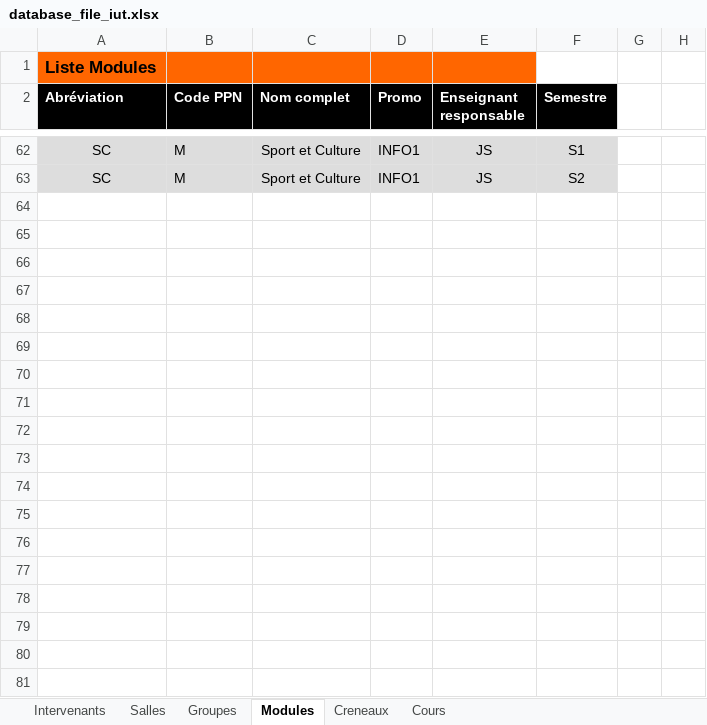
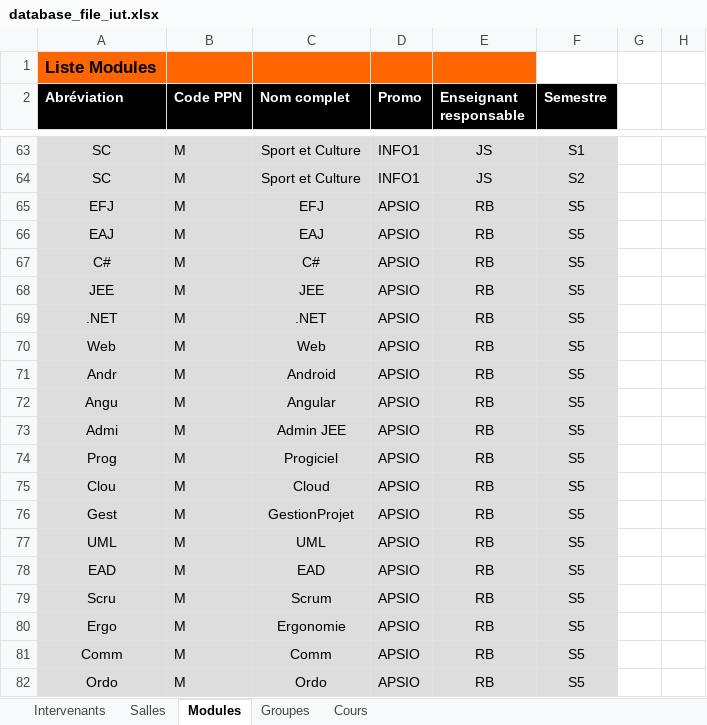
Before and after one commit to dlastes/edt, an Excel workbook: FlOpEDT/misc/deploy_database/database_file_iut.xlsx, sheet Modules, drawn as a sheet; only a part is shown, gaps mark what is left out; values as stored, in another font and other column widths than the file's, no borders; the diff covers the shown part only; the diff names each change by its address in the sheet, - before the commit and + after, or states it on an @@ line.

```diff
--- a/FlOpEDT/misc/deploy_database/database_file_iut.xlsx (sheet Modules)
+++ b/FlOpEDT/misc/deploy_database/database_file_iut.xlsx (sheet Modules)
-sheet tab: Creneaux
@@ sheet tab order changed: Intervenants | Salles | Modules | Groupes | Cours @@
+row 65: EFJ | M | EFJ | APSIO | RB | S5
+row 66: EAJ | M | EAJ | APSIO | RB | S5
+row 67: C# | M | C# | APSIO | RB | S5
+row 68: JEE | M | JEE | APSIO | RB | S5
+row 69: .NET | M | .NET | APSIO | RB | S5
+row 70: Web | M | Web | APSIO | RB | S5
+row 71: Andr | M | Android | APSIO | RB | S5
+row 72: Angu | M | Angular | APSIO | RB | S5
+row 73: Admi | M | Admin JEE | APSIO | RB | S5
+row 74: Prog | M | Progiciel | APSIO | RB | S5
+row 75: Clou | M | Cloud | APSIO | RB | S5
+row 76: Gest | M | GestionProjet | APSIO | RB | S5
+row 77: UML | M | UML | APSIO | RB | S5
+row 78: EAD | M | EAD | APSIO | RB | S5
+row 79: Scru | M | Scrum | APSIO | RB | S5
+row 80: Ergo | M | Ergonomie | APSIO | RB | S5
+row 81: Comm | M | Comm | APSIO | RB | S5
+row 82: Ordo | M | Ordo | APSIO | RB | S5
```
Also changed, not shown: 15 added rows and 5 edited cells elsewhere in this sheet, sheet Intervenants, sheet Salles, sheet Cours, sheet Groupes, formulas that keep their value, FlOpEDT/misc/deploy_database/database_file.xlsx, FlOpEDT/misc/deploy_database/empty_planif_file.xlsx.
